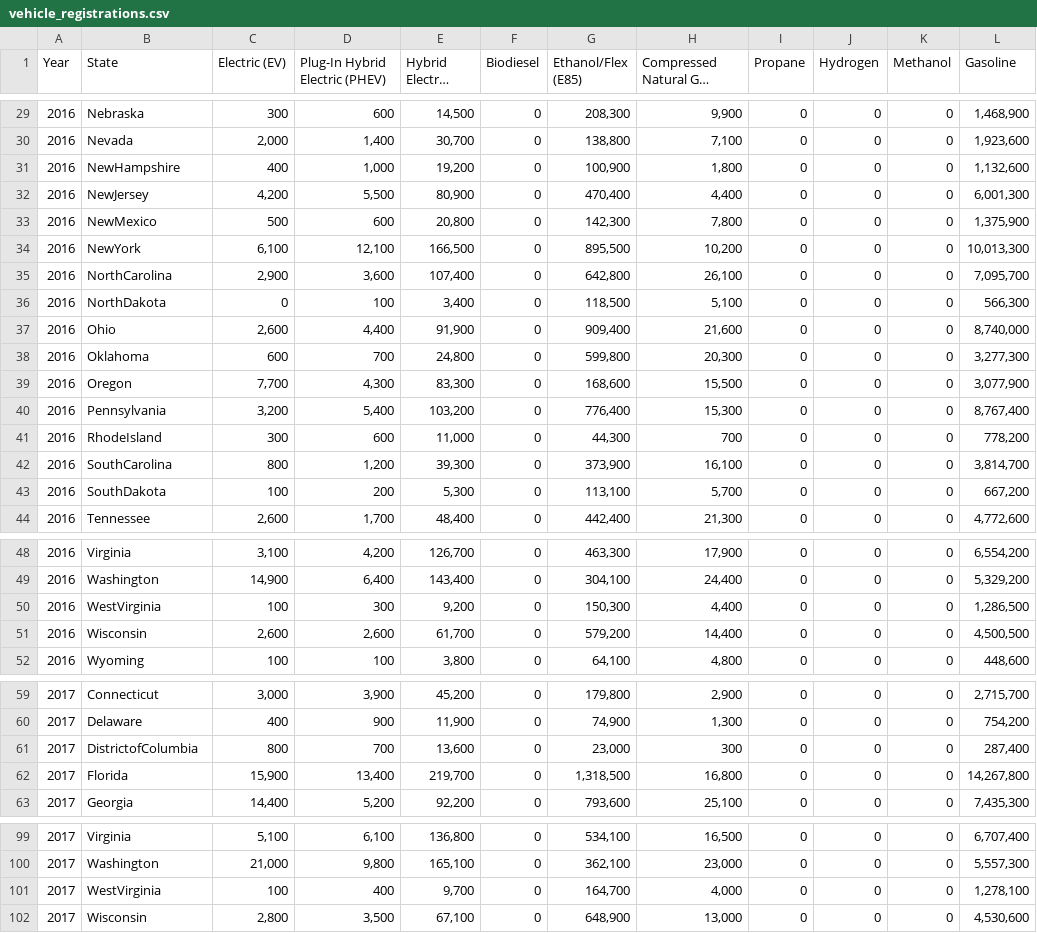
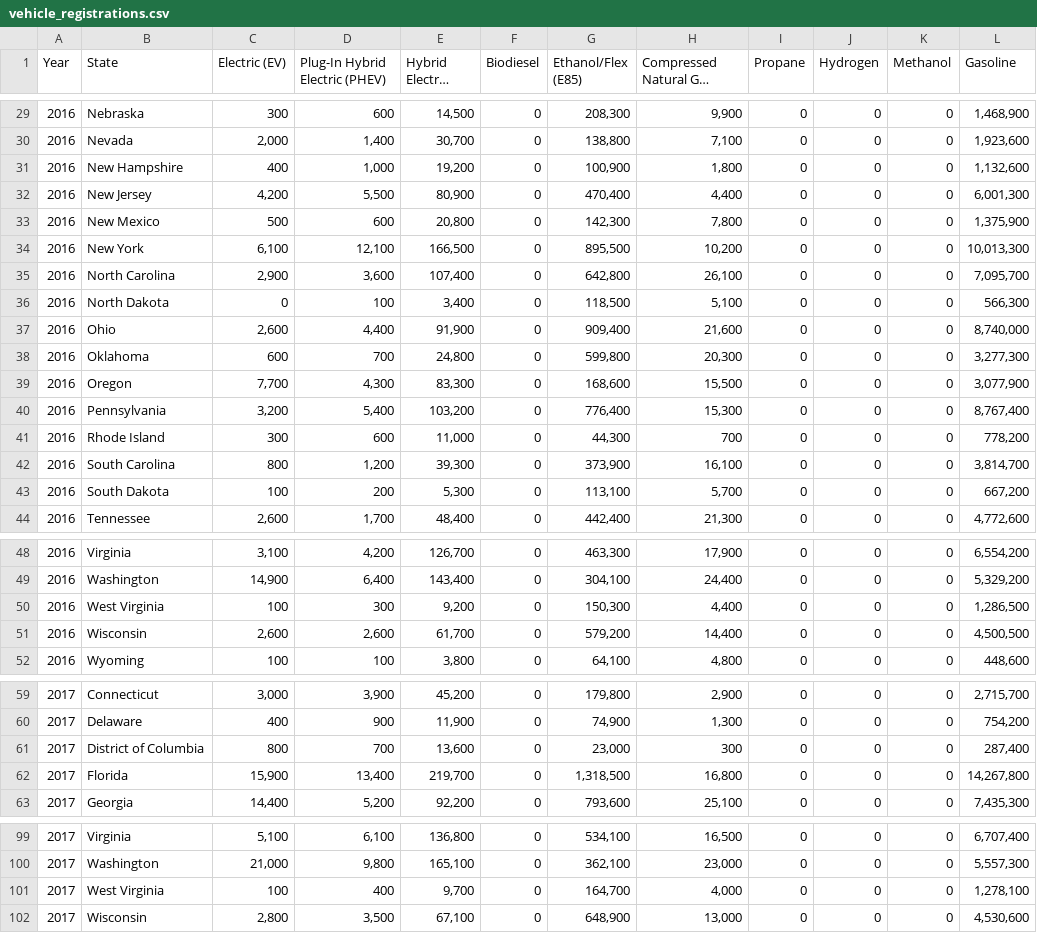
Before and after one commit to DataScience-DHBWKA/BOSCH-GUYS, a CSV file: data/vehicle_registrations.csv, drawn as a sheet; only a part is shown, gaps mark what is left out; long unchanged cells end in …; the diff covers the shown part only; the diff names each change by its address in the sheet, - before the commit and + after, or states it on an @@ line.

```diff
--- a/data/vehicle_registrations.csv
+++ b/data/vehicle_registrations.csv
-B31 (State): NewHampshire
+B31 (State): New Hampshire
-B32 (State): NewJersey
+B32 (State): New Jersey
-B33 (State): NewMexico
+B33 (State): New Mexico
-B34 (State): NewYork
+B34 (State): New York
-B35 (State): NorthCarolina
+B35 (State): North Carolina
-B36 (State): NorthDakota
+B36 (State): North Dakota
-B41 (State): RhodeIsland
+B41 (State): Rhode Island
-B42 (State): SouthCarolina
+B42 (State): South Carolina
-B43 (State): SouthDakota
+B43 (State): South Dakota
-B50 (State): WestVirginia
+B50 (State): West Virginia
-B61 (State): DistrictofColumbia
+B61 (State): District of Columbia
-B101 (State): WestVirginia
+B101 (State): West Virginia
```
Also changed, not shown: 64 edited cells elsewhere in this file, 14 other files.
